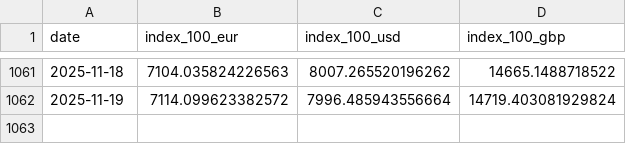
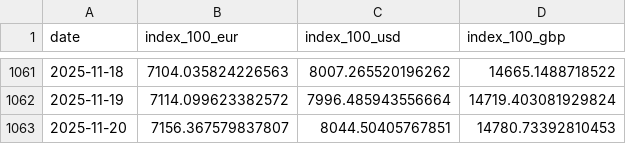
Before and after one commit to bankeronwheels/quilt-outputs, a CSV file: vwce/vwce_price_multi.csv, drawn as a sheet; only a part is shown, gaps mark what is left out; the diff names each change by its address in the sheet, - before the commit and + after, or states it on an @@ line.

Commit message:
VWCE nightly: update CSVs

```diff
--- a/vwce/vwce_price_multi.csv
+++ b/vwce/vwce_price_multi.csv
+row 1063: 2025-11-20 | 7156.367579837807 | 8044.50405767851 | 14780.73392810453
```
Also changed, not shown: vwce/vwce_price_ytd.csv, vwce/vwce_returns_horizons.csv, 7 other files.
